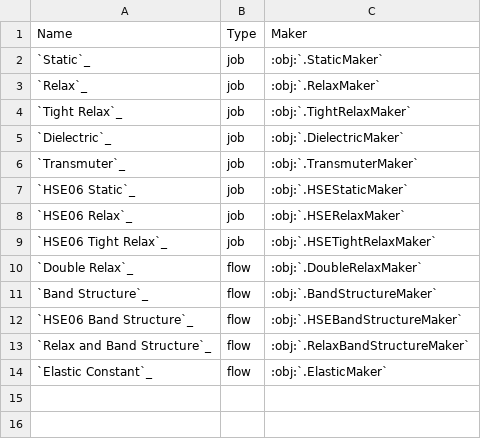
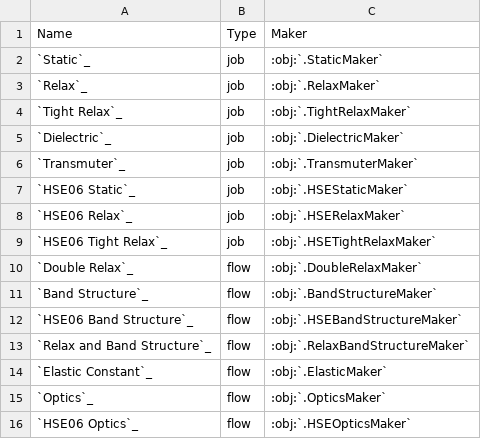
Before and after one commit to xiyue-cheng/atomate2, a CSV file: docs/src/user/codes/vasp-workflows.csv, drawn as a sheet; the diff names each change by its address in the sheet, - before the commit and + after, or states it on an @@ line.

Commit message:
Add optics makers to documentation

```diff
--- a/docs/src/user/codes/vasp-workflows.csv
+++ b/docs/src/user/codes/vasp-workflows.csv
+row 15: `Optics`_ | flow | :obj:`.OpticsMaker`
+row 16: `HSE06 Optics`_ | flow | :obj:`.HSEOpticsMaker`
```
Also changed, not shown: 4 other files.
